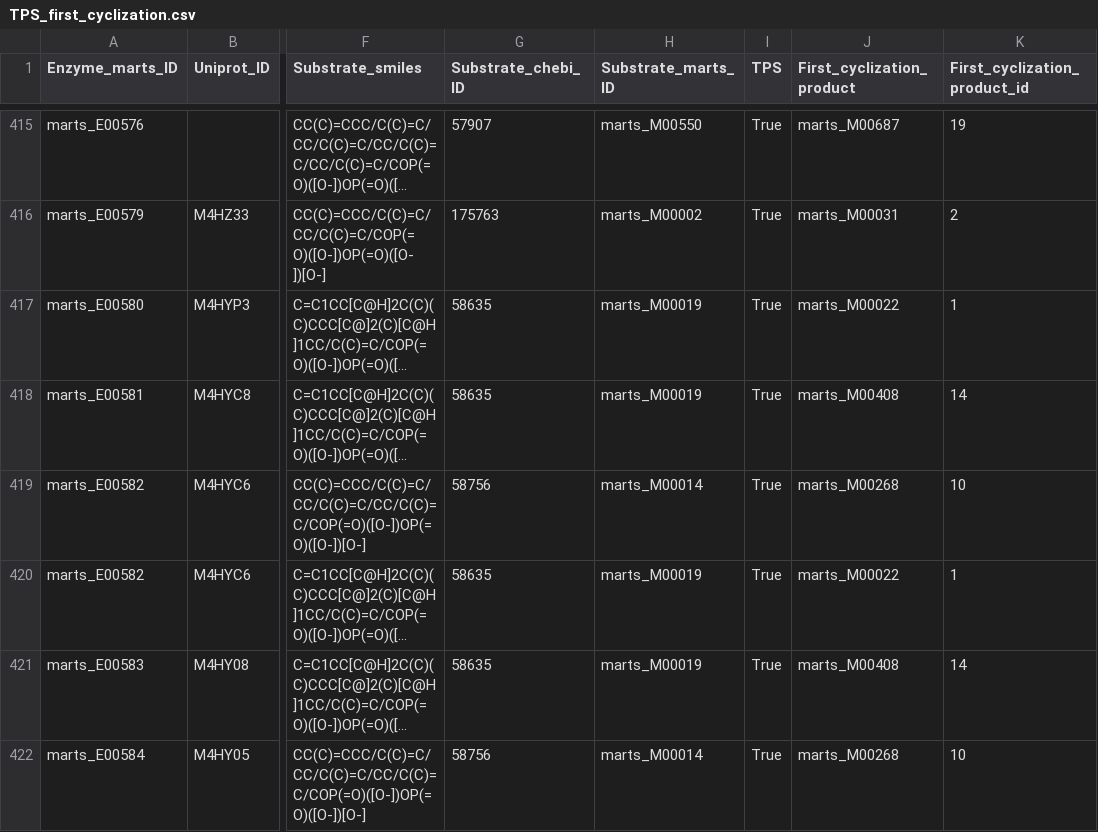
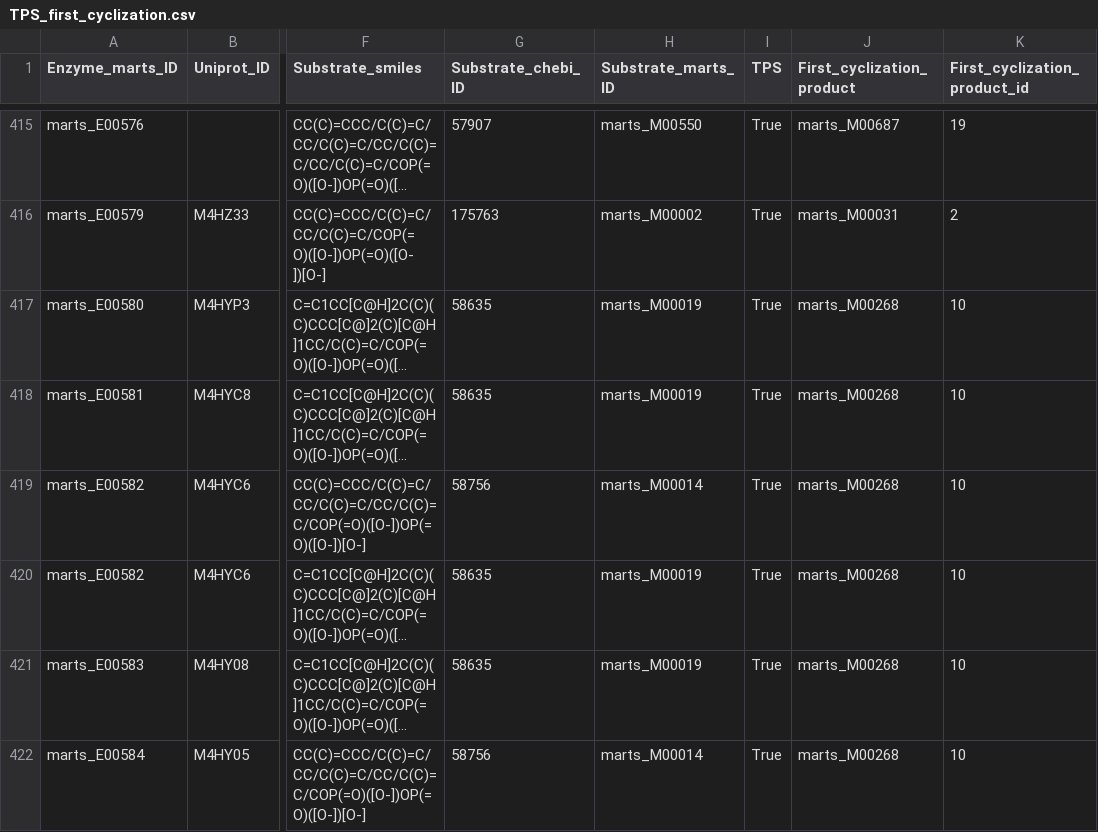
Before and after one commit to soldatmat/dplm, a CSV file: data-bin/MARTS-DB/2026-04-12/TPS_first_cyclization.csv, drawn as a sheet; only a part is shown, gaps mark what is left out; long unchanged cells end in …; the diff covers the shown part only; the diff names each change by its address in the sheet, - before the commit and + after, or states it on an @@ line.

Commit message:
data: merge first-cyclization classes 1,14 into 10 in MARTS-DB/2026-04-12
Classes 1 (marts_M00022, 31 enzymes) and 14 (marts_M00408, 4 enzymes) are
secondary cyclizations downstream of class 10 (marts_M00268), not separate
first-cyclization classes. Re-label those 35 rows into class 10 (now 127
enzymes) and drop the two stale entries from the product_to_id JSON.
Remaining IDs unchanged; gaps at 1 and 14 are intentional (n_classes=25
still covers max id 23).

```diff
--- a/data-bin/MARTS-DB/2026-04-12/TPS_first_cyclization.csv
+++ b/data-bin/MARTS-DB/2026-04-12/TPS_first_cyclization.csv
-J417 (First_cyclization_product): marts_M00022
+J417 (First_cyclization_product): marts_M00268
-K417 (First_cyclization_product_id): 1
+K417 (First_cyclization_product_id): 10
-J418 (First_cyclization_product): marts_M00408
+J418 (First_cyclization_product): marts_M00268
-K418 (First_cyclization_product_id): 14
+K418 (First_cyclization_product_id): 10
-J420 (First_cyclization_product): marts_M00022
+J420 (First_cyclization_product): marts_M00268
-K420 (First_cyclization_product_id): 1
+K420 (First_cyclization_product_id): 10
-J421 (First_cyclization_product): marts_M00408
+J421 (First_cyclization_product): marts_M00268
-K421 (First_cyclization_product_id): 14
+K421 (First_cyclization_product_id): 10
```
Also changed, not shown: 62 edited cells elsewhere in this file, 1 other file.
